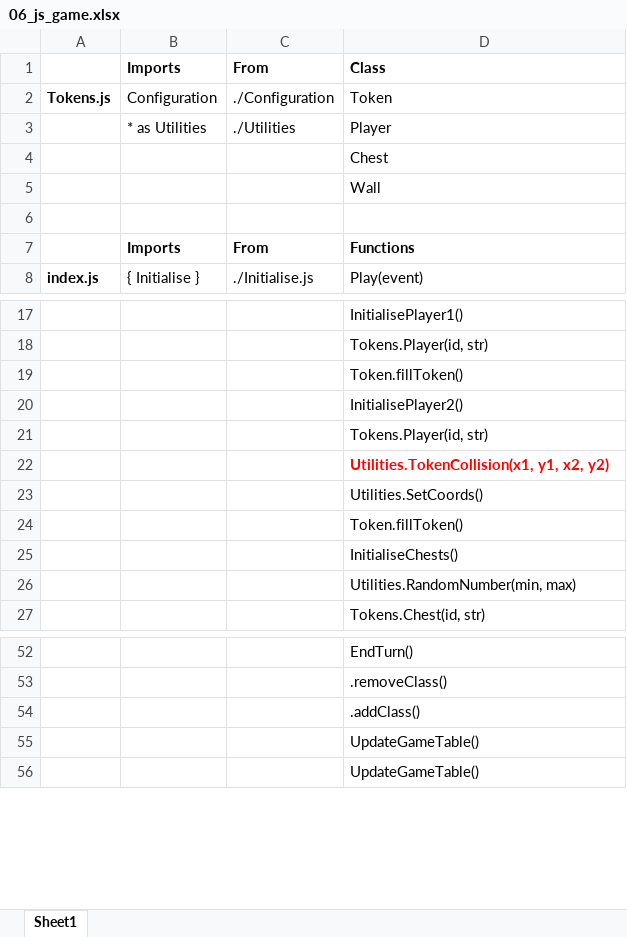
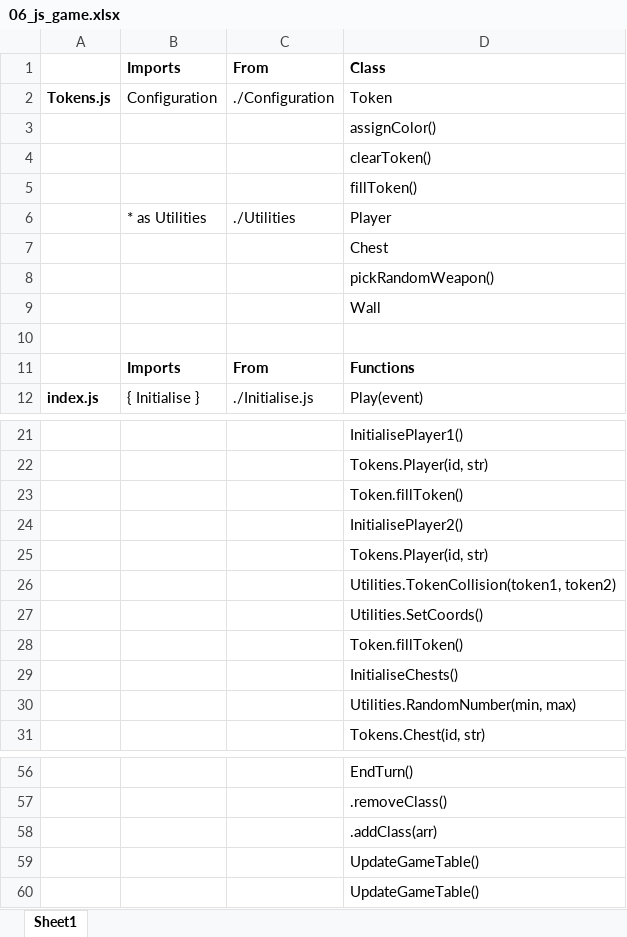
Before and after one commit to pagan-bear/06_js_board_game, an Excel workbook: 06_js_game.xlsx, sheet Sheet1, drawn as a sheet; only a part is shown, gaps mark what is left out; values as stored, in another font and other column widths than the file's, no borders; addresses are those after the commit; the diff names each change by its address in the sheet, - before the commit and + after, or states it on an @@ line.

Commit message:
Minor updates and refactoring
Utilities.js – refactor from TokenCollision(x1, y1, x2, y2) to TokenCollision(token1, token2)

Tokens.js – removed .currentTile

```diff
--- a/06_js_game.xlsx (sheet Sheet1)
+++ b/06_js_game.xlsx (sheet Sheet1)
+row 3:  |  |  | assignColor()
+row 4:  |  |  | clearToken()
+row 5:  |  |  | fillToken()
+row 8:  |  |  | pickRandomWeapon()
-D26: Utilities.TokenCollision(x1, y1, x2, y2)
+D26: Utilities.TokenCollision(token1, token2)
@@ D26 bold: on → off, text colour: #FF0000 → black @@
-D58: .addClass()
+D58: .addClass(arr)
```
Also changed, not shown: 5 other files.
